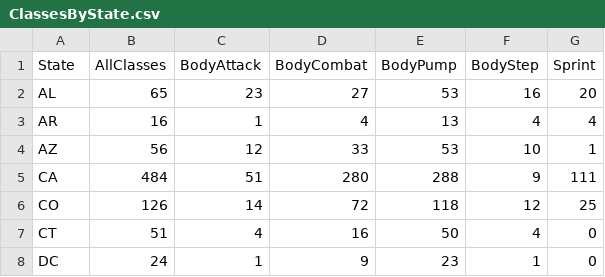
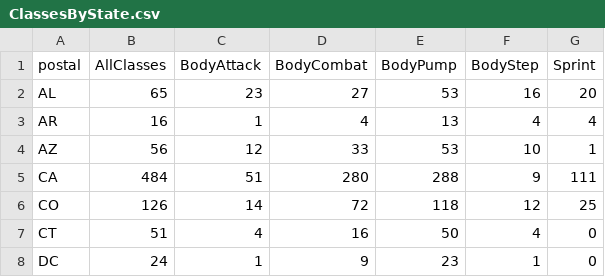
Before and after one commit to dfour001/GEOG-575-Lab-2, a CSV file: data/ClassesByState.csv, drawn as a sheet; only a part is shown.

```diff
--- a/data/ClassesByState.csv
+++ b/data/ClassesByState.csv
@@ -1,2 +1,2 @@
-State,AllClasses,BodyAttack,BodyCombat,BodyPump,BodyStep,Sprint
+postal,AllClasses,BodyAttack,BodyCombat,BodyPump,BodyStep,Sprint
 AL,65,23,27,53,16,20
```
Also changed, not shown: 2 other files.
